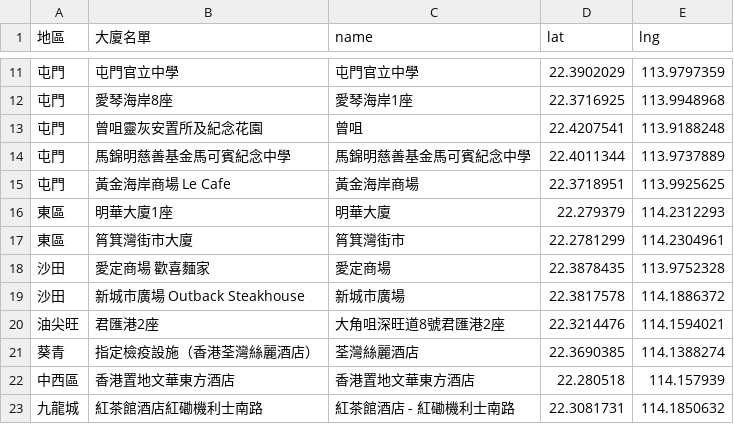
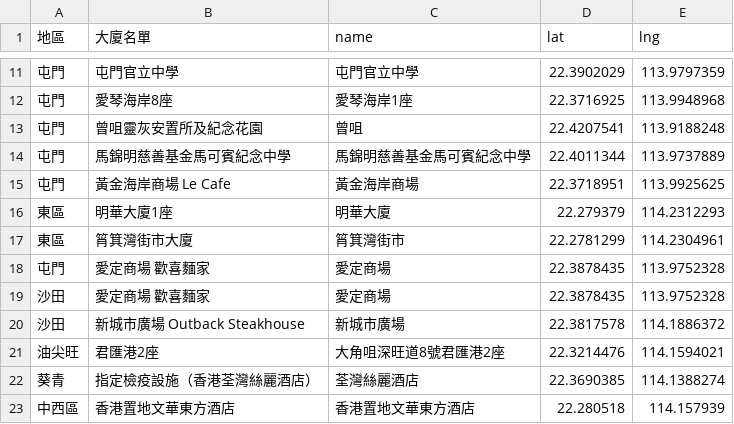
Before and after one commit to covid-hk/covid-hk.github.io, a CSV file: googleapis_maps.csv, drawn as a sheet; only a part is shown, gaps mark what is left out; the shorter side is filled out with more unchanged rows; the diff names each change by its address in the sheet, - before the commit and + after, or states it on an @@ line.

Commit message:
Update googleapis_maps.csv

```diff
--- a/googleapis_maps.csv
+++ b/googleapis_maps.csv
+row 18: 屯門 | 愛定商場 歡喜麵家 | 愛定商場 | 22.3878435 | 113.9752328
```
